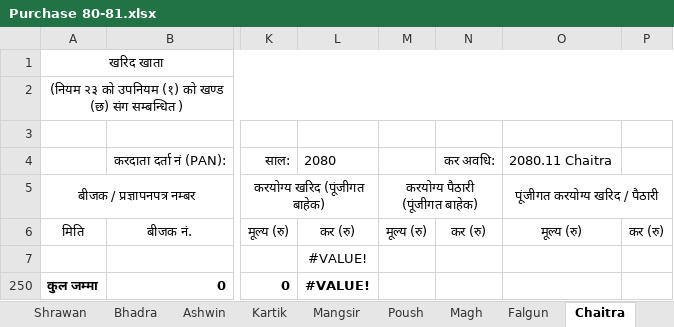
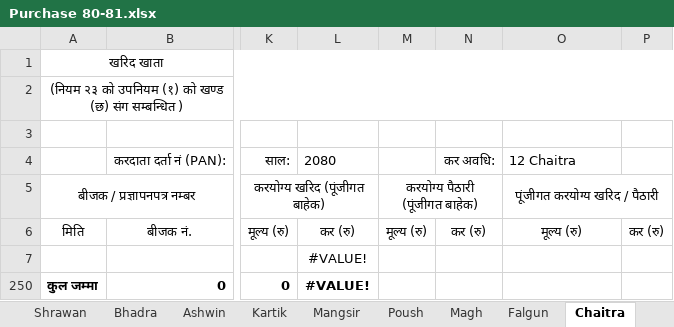
Before and after one commit to pragyanone/Stuffs, an Excel workbook: VAT Purchase-Sale Excel/Purchase 80-81.xlsx, sheet Chaitra, drawn as a sheet; only a part is shown, gaps mark what is left out; values as stored, in another font and other column widths than the file's, no borders; table styles not drawn; the diff names each change by its address in the sheet, - before the commit and + after, or states it on an @@ line.

```diff
--- a/VAT Purchase-Sale Excel/Purchase 80-81.xlsx (sheet Chaitra)
+++ b/VAT Purchase-Sale Excel/Purchase 80-81.xlsx (sheet Chaitra)
-O4: 2080.11 Chaitra
+O4: 12 Chaitra
```
Also changed, not shown: sheet Shrawan, sheet Summary, sheet Falgun, sheet Baisakh, sheet Jesth, sheet Ashadh, 7 more sheets, charts or pictures, VAT Purchase-Sale Excel/Ledger 80-81.xlsx, VAT Purchase-Sale Excel/Sale 80-81.xlsx, 1 other file.
